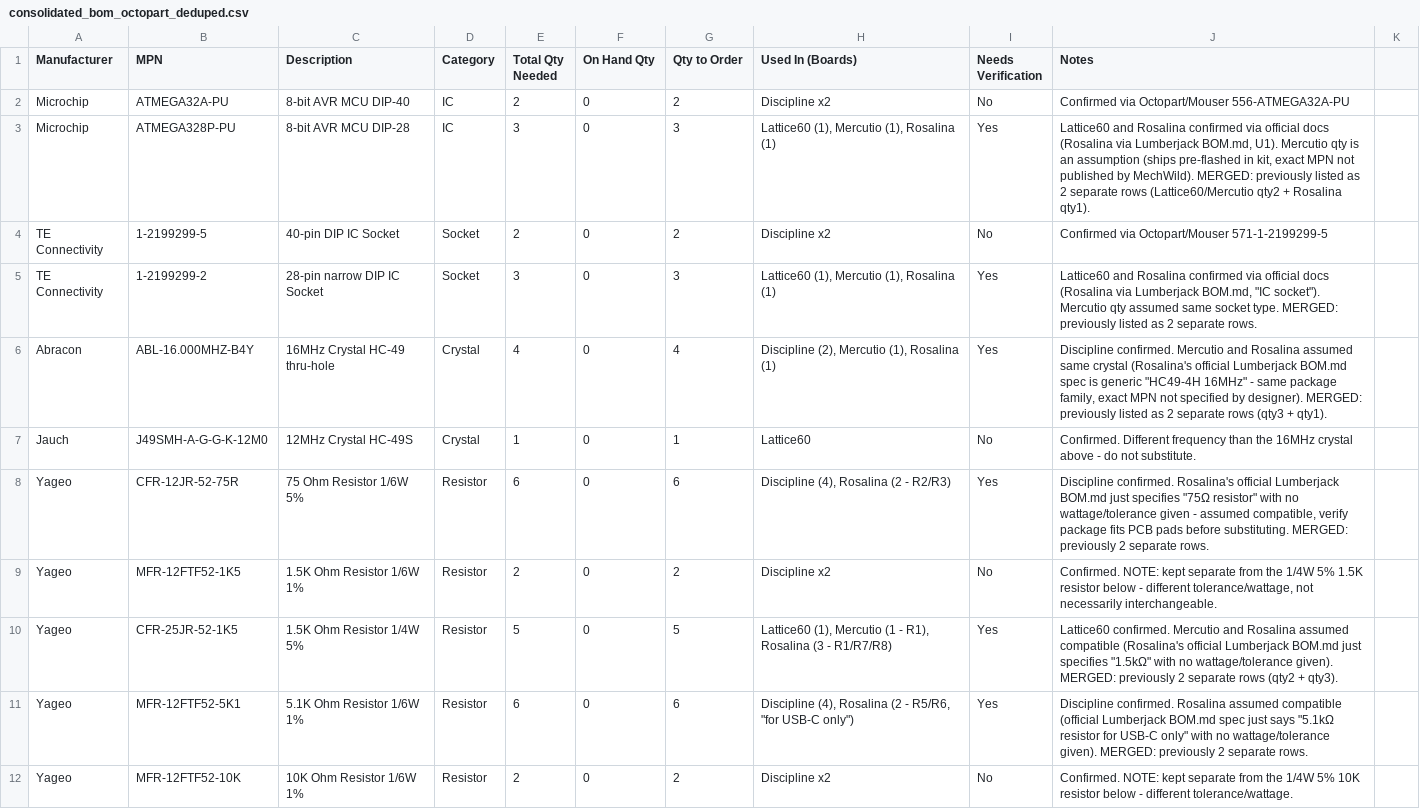
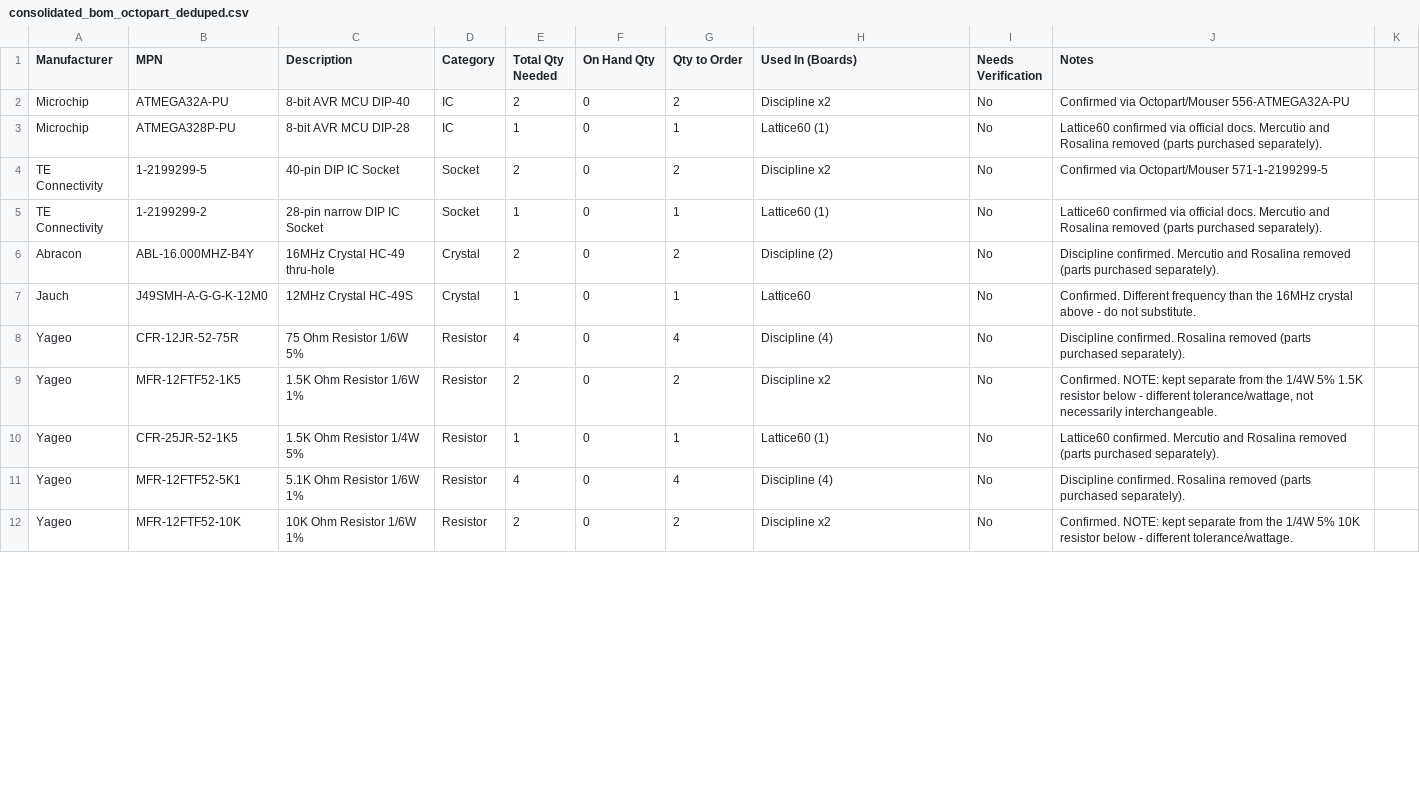
Before and after one commit to rossw42/keyboard_stuff, a CSV file: BOM/consolidated_bom_octopart_deduped.csv, drawn as a sheet; only a part is shown; the diff covers the shown part only.

```diff
--- a/BOM/consolidated_bom_octopart_deduped.csv
+++ b/BOM/consolidated_bom_octopart_deduped.csv
@@ -2,11 +2,11 @@ Manufacturer,MPN,Description,Category,Total Qty Needed,On Hand Qty,Qty to Order,
 Microchip,ATMEGA32A-PU,8-bit AVR MCU DIP-40,IC,2,0,2,Discipline x2,No,Confirmed via Octopart/Mouser 556-ATMEGA32A-PU
-Microchip,ATMEGA328P-PU,8-bit AVR MCU DIP-28,IC,3,0,3,"Lattice60 (1), Mercutio (1), Rosalina (1)",Yes,"Lattice60 and Rosalina confirmed via official docs (Rosalina via Lumberjack BOM.md, U1). Mercutio qty is an assumption (ships pre-flashed in kit, exact MPN not published by MechWild). MERGED: previously listed as 2 separate rows (Lattice60/Mercutio qty2 + Rosalina qty1)."
+Microchip,ATMEGA328P-PU,8-bit AVR MCU DIP-28,IC,1,0,1,Lattice60 (1),No,"Lattice60 confirmed via official docs. Mercutio and Rosalina removed (parts purchased separately)."
 TE Connectivity,1-2199299-5,40-pin DIP IC Socket,Socket,2,0,2,Discipline x2,No,Confirmed via Octopart/Mouser 571-1-2199299-5
-TE Connectivity,1-2199299-2,28-pin narrow DIP IC Socket,Socket,3,0,3,"Lattice60 (1), Mercutio (1), Rosalina (1)",Yes,"Lattice60 and Rosalina confirmed via official docs (Rosalina via Lumberjack BOM.md, ""IC socket""). Mercutio qty assumed same socket type. MERGED: previously listed as 2 separate rows."
-Abracon,ABL-16.000MHZ-B4Y,16MHz Crystal HC-49 thru-hole,Crystal,4,0,4,"Discipline (2), Mercutio (1), Rosalina (1)",Yes,"Discipline confirmed. Mercutio and Rosalina assumed same crystal (Rosalina's official Lumberjack BOM.md spec is generic ""HC49-4H 16MHz"" - same package family, exact MPN not specified by designer). MERGED: previously listed as 2 separate rows (qty3 + qty1)."
+TE Connectivity,1-2199299-2,28-pin narrow DIP IC Socket,Socket,1,0,1,Lattice60 (1),No,"Lattice60 confirmed via official docs. Mercutio and Rosalina removed (parts purchased separately)."
+Abracon,ABL-16.000MHZ-B4Y,16MHz Crystal HC-49 thru-hole,Crystal,2,0,2,Discipline (2),No,"Discipline confirmed. Mercutio and Rosalina removed (parts purchased separately)."
 Jauch,J49SMH-A-G-G-K-12M0,12MHz Crystal HC-49S,Crystal,1,0,1,Lattice60,No,Confirmed. Different frequency than the 16MHz crystal above - do not substitute.
-Yageo,CFR-12JR-52-75R,75 Ohm Resistor 1/6W 5%,Resistor,6,0,6,"Discipline (4), Rosalina (2 - R2/R3)",Yes,"Discipline confirmed. Rosalina's official Lumberjack BOM.md just specifies ""75Ω resistor"" with no wattage/tolerance given - assumed compatible, verify package fits PCB pads before substituting. MERGED: previously 2 separate rows."
+Yageo,CFR-12JR-52-75R,75 Ohm Resistor 1/6W 5%,Resistor,4,0,4,Discipline (4),No,"Discipline confirmed. Rosalina removed (parts purchased separately)."
 Yageo,MFR-12FTF52-1K5,1.5K Ohm Resistor 1/6W 1%,Resistor,2,0,2,Discipline x2,No,"Confirmed. NOTE: kept separate from the 1/4W 5% 1.5K resistor below - different tolerance/wattage, not necessarily interchangeable."
-Yageo,CFR-25JR-52-1K5,1.5K Ohm Resistor 1/4W 5%,Resistor,5,0,5,"Lattice60 (1), Mercutio (1 - R1), Rosalina (3 - R1/R7/R8)",Yes,"Lattice60 confirmed. Mercutio and Rosalina assumed compatible (Rosalina's official Lumberjack BOM.md just specifies ""1.5kΩ"" with no wattage/tolerance given). MERGED: previously 2 separate rows (qty2 + qty3)."
-Yageo,MFR-12FTF52-5K1,5.1K Ohm Resistor 1/6W 1%,Resistor,6,0,6,"Discipline (4), Rosalina (2 - R5/R6, ""for USB-C only"")",Yes,"Discipline confirmed. Rosalina assumed compatible (official Lumberjack BOM.md spec just says ""5.1kΩ resistor for USB-C only"" with no wattage/tolerance given). MERGED: previously 2 separate rows."
+Yageo,CFR-25JR-52-1K5,1.5K Ohm Resistor 1/4W 5%,Resistor,1,0,1,Lattice60 (1),No,"Lattice60 confirmed. Mercutio and Rosalina removed (parts purchased separately)."
+Yageo,MFR-12FTF52-5K1,5.1K Ohm Resistor 1/6W 1%,Resistor,4,0,4,Discipline (4),No,"Discipline confirmed. Rosalina removed (parts purchased separately)."
 Yageo,MFR-12FTF52-10K,10K Ohm Resistor 1/6W 1%,Resistor,2,0,2,Discipline x2,No,"Confirmed. NOTE: kept separate from the 1/4W 5% 10K resistor below - different tolerance/wattage."
```
Also changed, not shown: 7 removed rows and 61 edited cells elsewhere in this file, BOM/consolidated_bom_octopart.csv, 10 other files.
